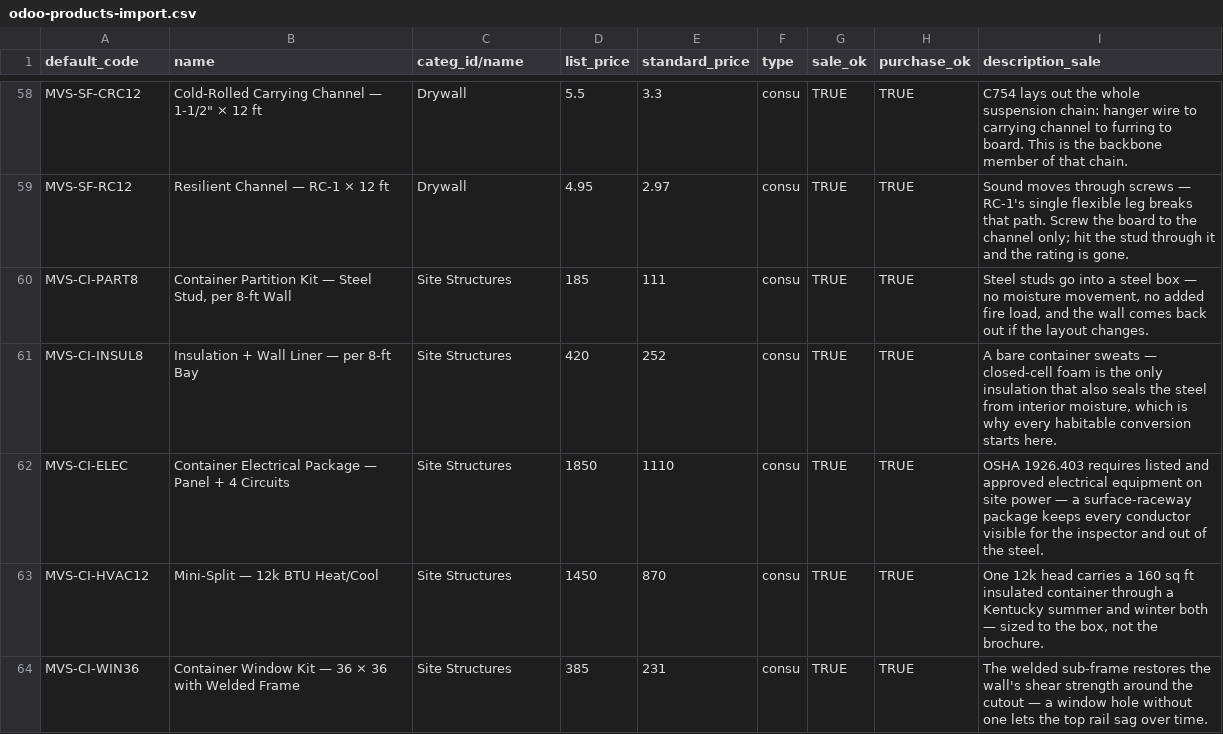
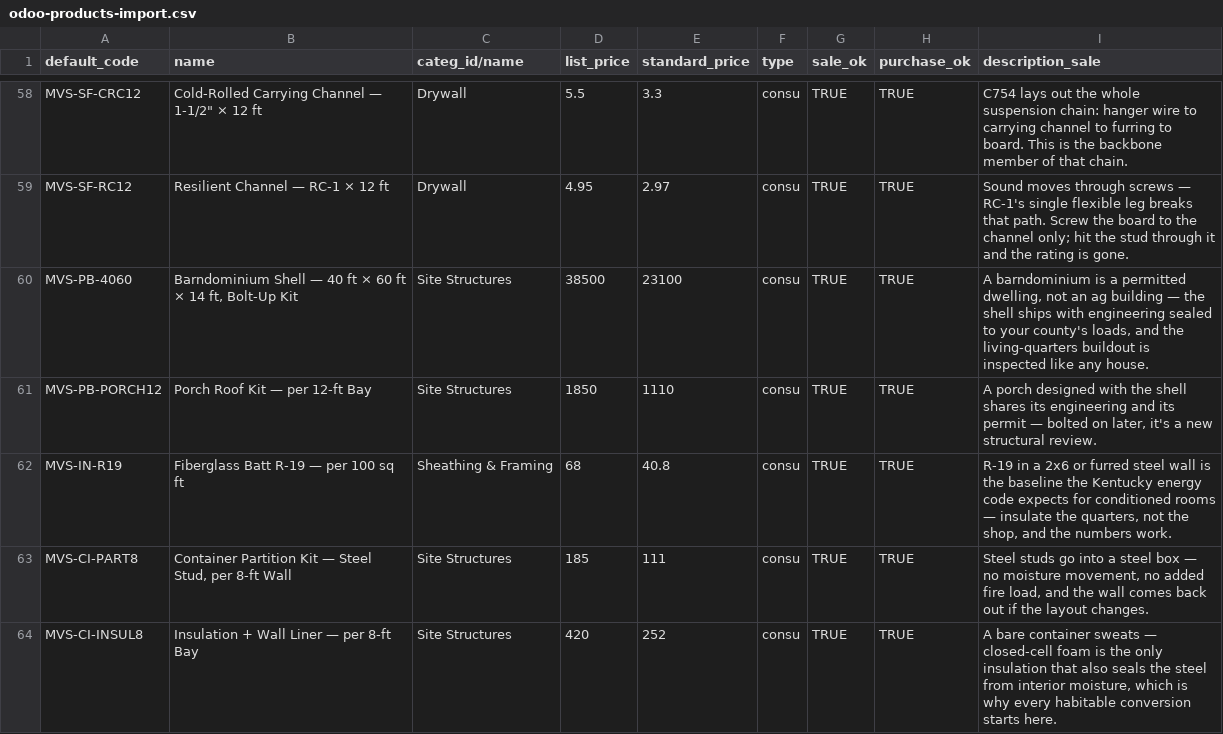
Before and after one commit to allerion-systems/_-JA_PROJECTS-_, a CSV file: apps/misty-valley-supply/store/catalog/odoo-products-import.csv, drawn as a sheet; only a part is shown, gaps mark what is left out; the shorter side is filled out with more unchanged rows.

```diff
--- a/apps/misty-valley-supply/store/catalog/odoo-products-import.csv
+++ b/apps/misty-valley-supply/store/catalog/odoo-products-import.csv
@@ -59,2 +59,5 @@ MVS-SF-CRC12,"Cold-Rolled Carrying Channel — 1-1/2"" × 12 ft",Drywall,5.5,3.3
 MVS-SF-RC12,Resilient Channel — RC-1 × 12 ft,Drywall,4.95,2.97,consu,TRUE,TRUE,Sound moves through screws — RC-1's single flexible leg breaks that path. Screw the board to the channel only; hit the stud through it and the rating is gone.
+MVS-PB-4060,"Barndominium Shell — 40 ft × 60 ft × 14 ft, Bolt-Up Kit",Site Structures,38500,23100,consu,TRUE,TRUE,"A barndominium is a permitted dwelling, not an ag building — the shell ships with engineering sealed to your county's loads, and the living-quarters buildout is inspected like any house."
+MVS-PB-PORCH12,Porch Roof Kit — per 12-ft Bay,Site Structures,1850,1110,consu,TRUE,TRUE,"A porch designed with the shell shares its engineering and its permit — bolted on later, it's a new structural review."
+MVS-IN-R19,Fiberglass Batt R-19 — per 100 sq ft,Sheathing & Framing,68,40.8,consu,TRUE,TRUE,"R-19 in a 2x6 or furred steel wall is the baseline the Kentucky energy code expects for conditioned rooms — insulate the quarters, not the shop, and the numbers work."
 MVS-CI-PART8,"Container Partition Kit — Steel Stud, per 8-ft Wall",Site Structures,185,111,consu,TRUE,TRUE,"Steel studs go into a steel box — no moisture movement, no added fire load, and the wall comes back out if the layout changes."
```
Also changed, not shown: apps/misty-valley-supply/store/catalog/product-master.csv, 7 other files.
